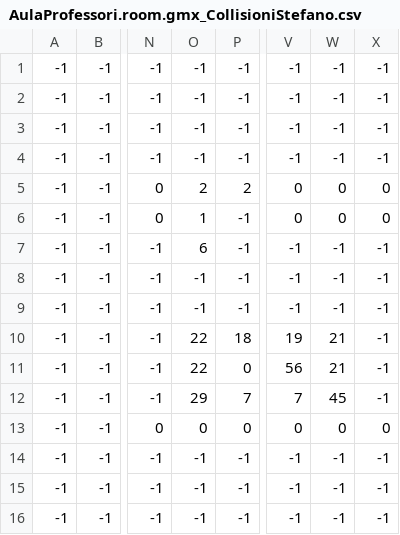
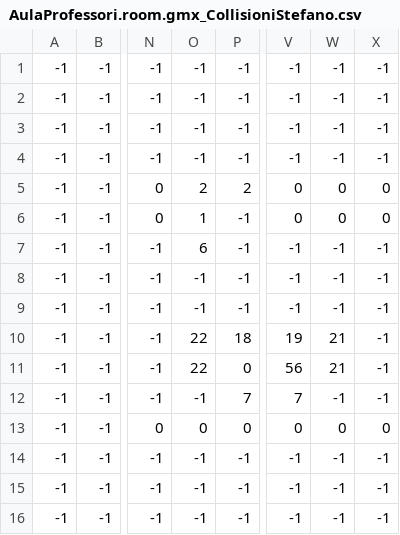
Before and after one commit to itisrivoira/TheLostKeys, a CSV file: MappaGioco/Tileset/Stanze/2-PrimoPiano/AulaProfessori/csv/AulaProfessori.room.gmx_CollisioniStefano.csv, drawn as a sheet; only a part is shown, gaps mark what is left out; the diff names each change by its address in the sheet, - before the commit and + after, or states it on an @@ line.

Commit message:
AulaProfessori Aggiunta

```diff
--- a/MappaGioco/Tileset/Stanze/2-PrimoPiano/AulaProfessori/csv/AulaProfessori.room.gmx_CollisioniStefano.csv
+++ b/MappaGioco/Tileset/Stanze/2-PrimoPiano/AulaProfessori/csv/AulaProfessori.room.gmx_CollisioniStefano.csv
-O12: 29
+O12: -1
-W12: 45
+W12: -1
```
Also changed, not shown: 13 other files.
